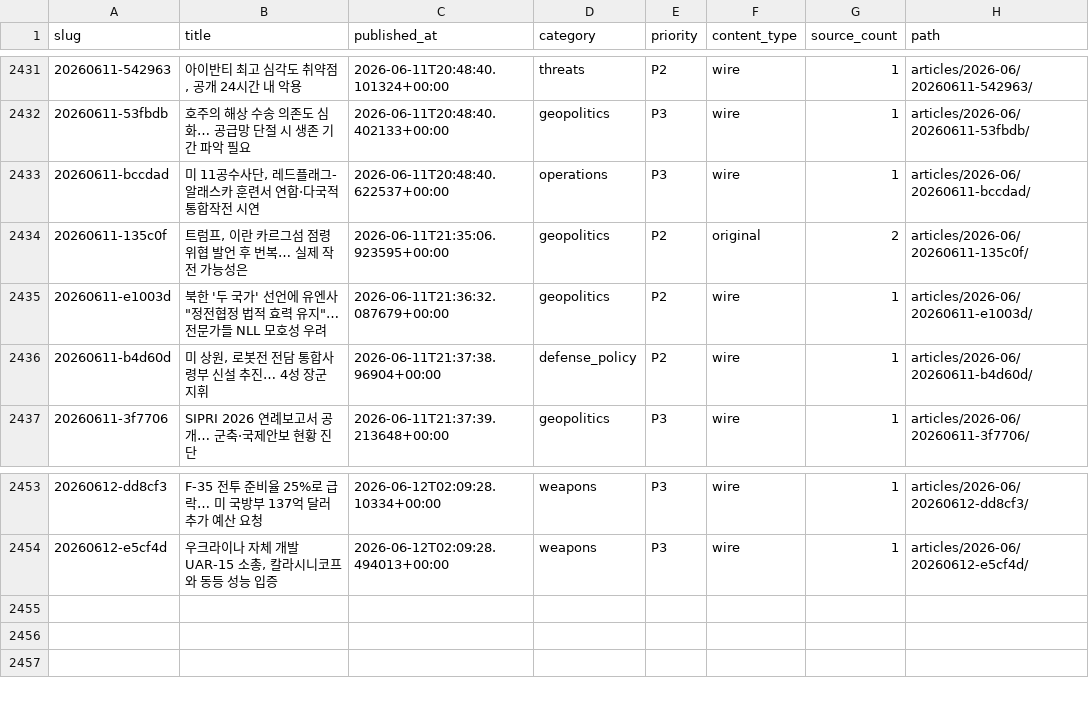
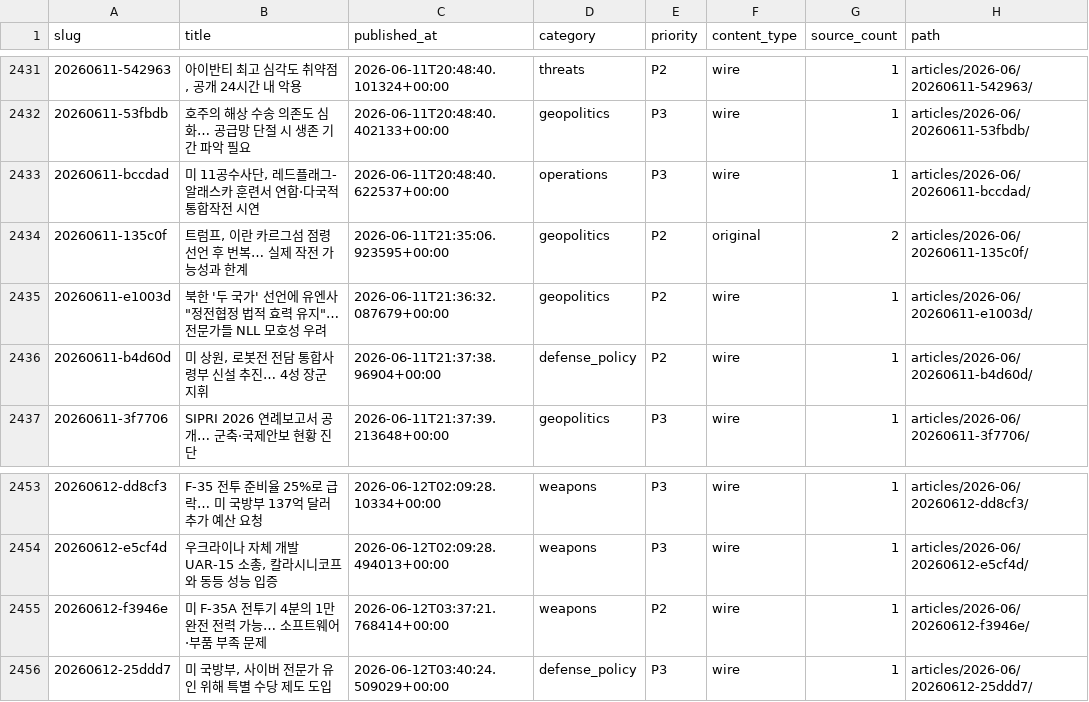
Before and after one commit to CombatSociety/data, a CSV file: index.csv, drawn as a sheet; only a part is shown, gaps mark what is left out.

Commit message:
mirror: 2455 articles + 46 briefs @ 2026-06-12 13:15 KST

```diff
--- a/index.csv
+++ b/index.csv
@@ -2433,3 +2433,3 @@ slug,title,published_at,category,priority,content_type,source_count,path
 20260611-bccdad,"미 11공수사단, 레드플래그-알래스카 훈련서 연합·다국적 통합작전 시연",2026-06-11T20:48:40.622537+00:00,operations,P3,wire,1,articles/2026-06/20260611-bccdad/
-20260611-135c0f,"트럼프, 이란 카르그섬 점령 위협 발언 후 번복… 실제 작전 가능성은",2026-06-11T21:35:06.923595+00:00,geopolitics,P2,original,2,articles/2026-06/20260611-135c0f/
+20260611-135c0f,"트럼프, 이란 카르그섬 점령 선언 후 번복… 실제 작전 가능성과 한계",2026-06-11T21:35:06.923595+00:00,geopolitics,P2,original,2,articles/2026-06/20260611-135c0f/
 20260611-e1003d,"북한 '두 국가' 선언에 유엔사 ""정전협정 법적 효력 유지""…전문가들 NLL 모호성 우려",2026-06-11T21:36:32.087679+00:00,geopolitics,P2,wire,1,articles/2026-06/20260611-e1003d/
@@ -2454 +2454,3 @@ slug,title,published_at,category,priority,content_type,source_count,path
 20260612-e5cf4d,"우크라이나 자체 개발 UAR-15 소총, 칼라시니코프와 동등 성능 입증",2026-06-12T02:09:28.494013+00:00,weapons,P3,wire,1,articles/2026-06/20260612-e5cf4d/
+20260612-f3946e,미 F-35A 전투기 4분의 1만 완전 전력 가능… 소프트웨어·부품 부족 문제,2026-06-12T03:37:21.768414+00:00,weapons,P2,wire,1,articles/2026-06/20260612-f3946e/
+20260612-25ddd7,"미 국방부, 사이버 전문가 유인 위해 특별 수당 제도 도입",2026-06-12T03:40:24.509029+00:00,defense_policy,P3,wire,1,articles/2026-06/20260612-25ddd7/
```
Also changed, not shown: 8 other files.
